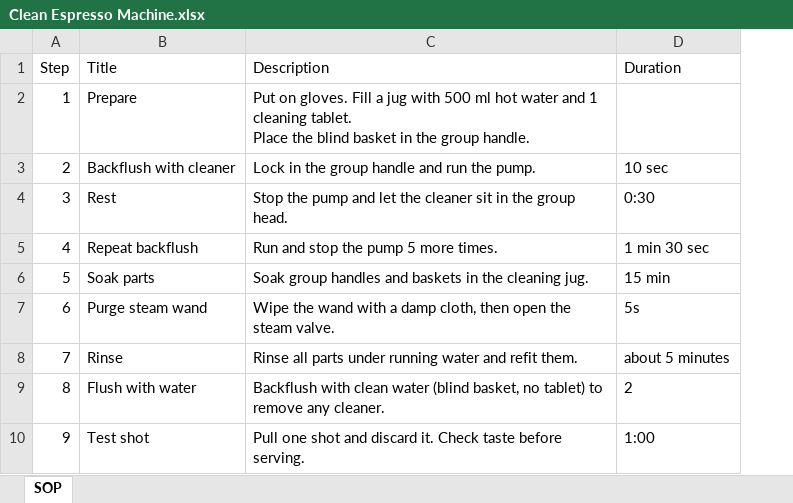
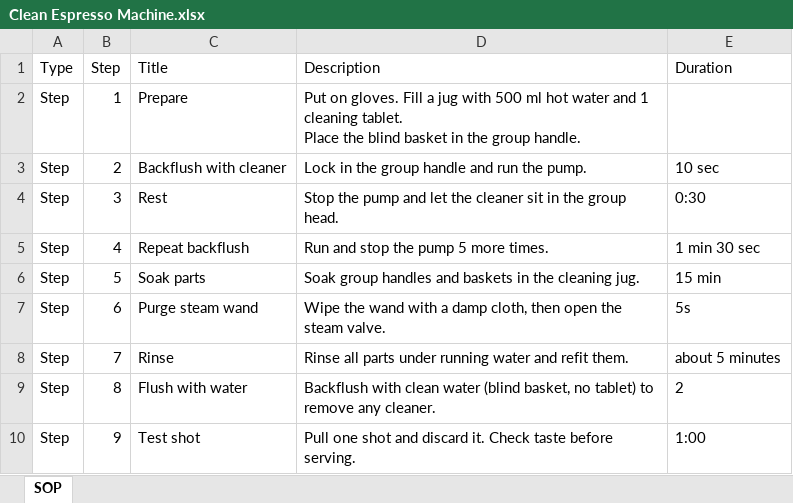
Before and after one commit to shipsalem-cyber/sop-viewer, an Excel workbook: samples/Clean Espresso Machine.xlsx, sheet SOP, drawn as a sheet; values as stored, in another font and other column widths than the file's, no borders; the diff names each change by its address in the sheet, - before the commit and + after, or states it on an @@ line.

```diff
--- a/samples/Clean Espresso Machine.xlsx (sheet SOP)
+++ b/samples/Clean Espresso Machine.xlsx (sheet SOP)
+column A (Type), rows 2-10: all Step
```
Also changed, not shown: samples/Sourdough.xlsx, 7 other files.
